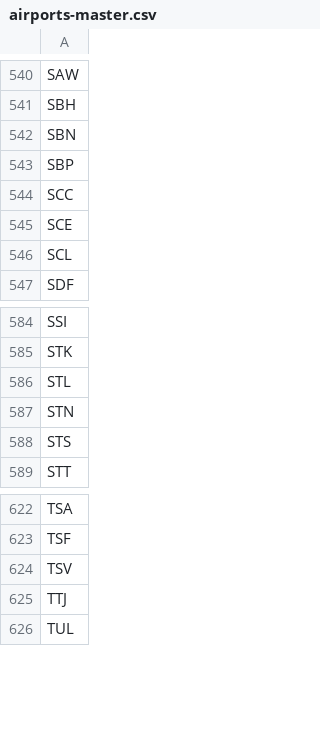
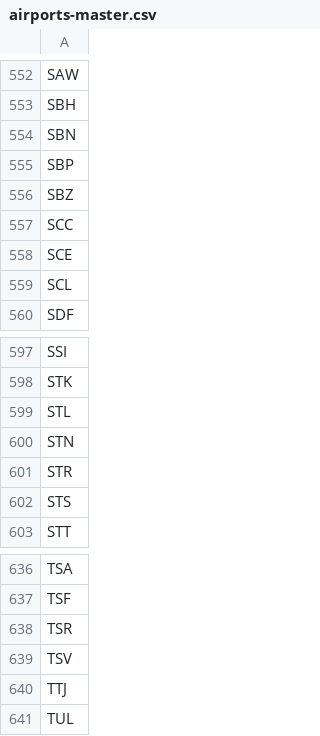
Before and after one commit to TravelMapping/AirportData, a CSV file: air/data/airports-master.csv, drawn as a sheet; only a part is shown, gaps mark what is left out; the diff covers the shown part only.

```diff
--- a/air/data/airports-master.csv
+++ b/air/data/airports-master.csv
@@ -543,2 +555,3 @@ SBN
 SBP
+SBZ
 SCC
@@ -587,2 +600,3 @@ STL
 STN
+STR
 STS
@@ -623,2 +637,3 @@ TSA
 TSF
+TSR
 TSV
```
Also changed, not shown: 12 added rows elsewhere in this file, 52 other files.
